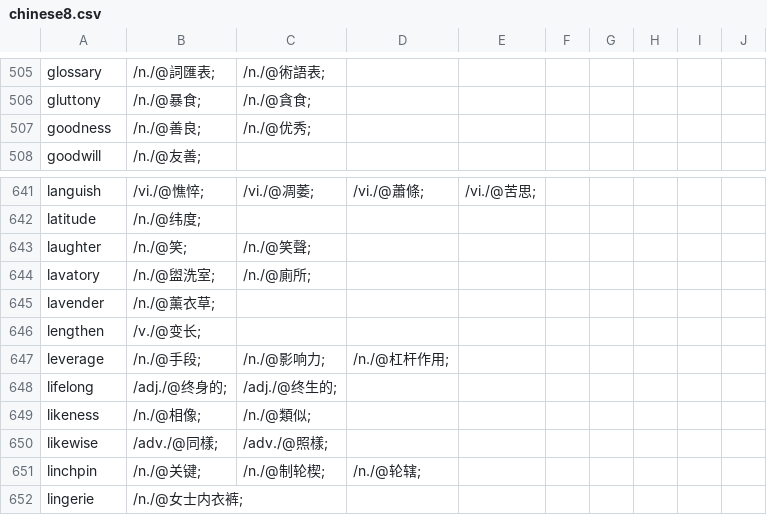
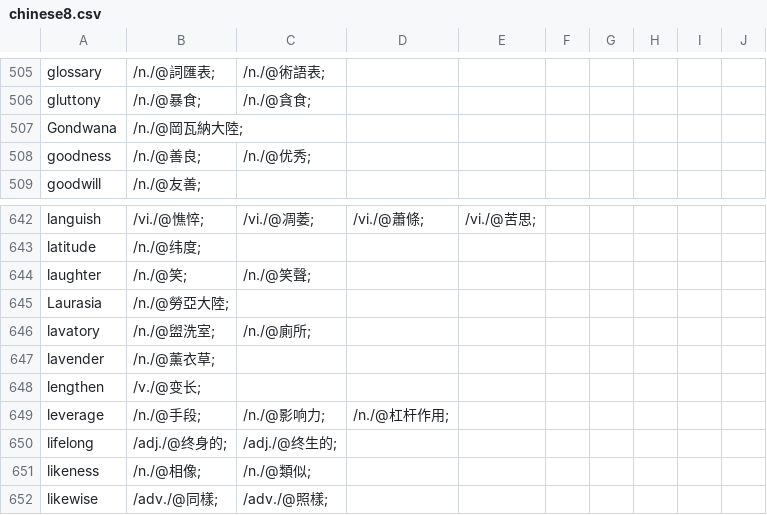
Before and after one commit to yhnnd/wordlab, a CSV file: Files/lang/ch/chinese8.csv, drawn as a sheet; only a part is shown, gaps mark what is left out; the shorter side is filled out with more unchanged rows.

```diff
--- a/Files/lang/ch/chinese8.csv
+++ b/Files/lang/ch/chinese8.csv
@@ -506,2 +506,3 @@ glossary ,/n./@詞匯表;,/n./@術語表;
 gluttony ,/n./@暴食;,/n./@貪食;
+Gondwana ,/n./@岡瓦納大陸;
 goodness ,/n./@善良;,/n./@优秀;
@@ -643,2 +644,3 @@ latitude ,/n./@纬度;
 laughter ,/n./@笑;,/n./@笑聲;
+Laurasia ,/n./@勞亞大陸;
 lavatory ,/n./@盥洗室;,/n./@廁所;
```
Also changed, not shown: Files/lang/ch/chinese11.csv, Files/lang/ch/chinese7.csv, 5 other files.
